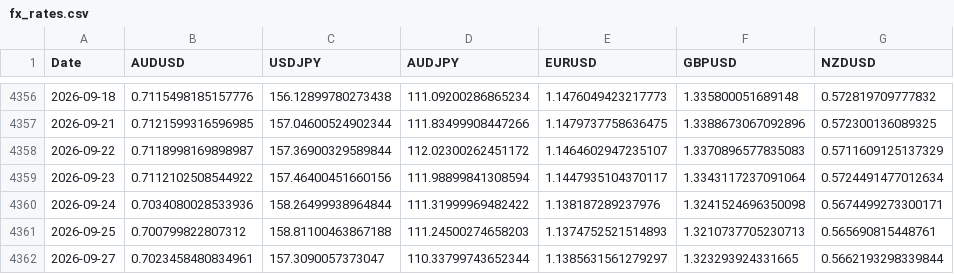
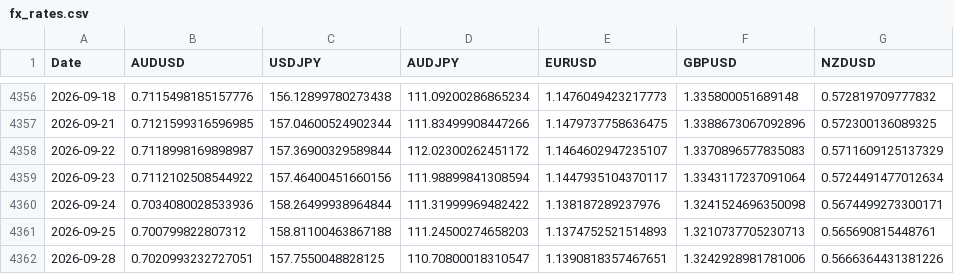
Before and after one commit to tbrown122387/ds-5005-public, a CSV file: lectures/data/fx_rates.csv, drawn as a sheet; only a part is shown, gaps mark what is left out.

```diff
--- a/lectures/data/fx_rates.csv
+++ b/lectures/data/fx_rates.csv
@@ -4361,2 +4361,2 @@ Date,AUDUSD,USDJPY,AUDJPY,EURUSD,GBPUSD,NZDUSD
 2026-09-25,0.700799822807312,158.81100463867188,111.24500274658203,1.1374752521514893,1.3210737705230713,0.565690815448761
-2026-09-27,0.7023458480834961,157.3090057373047,110.33799743652344,1.1385631561279297,1.323293924331665,0.5662193298339844
+2026-09-28,0.7020993232727051,157.7550048828125,110.70800018310547,1.1390818357467651,1.3242928981781006,0.5666364431381226
```
Also changed, not shown: lectures/data/carry_pnl.csv, lectures/data/prices.csv, 7 other files.
